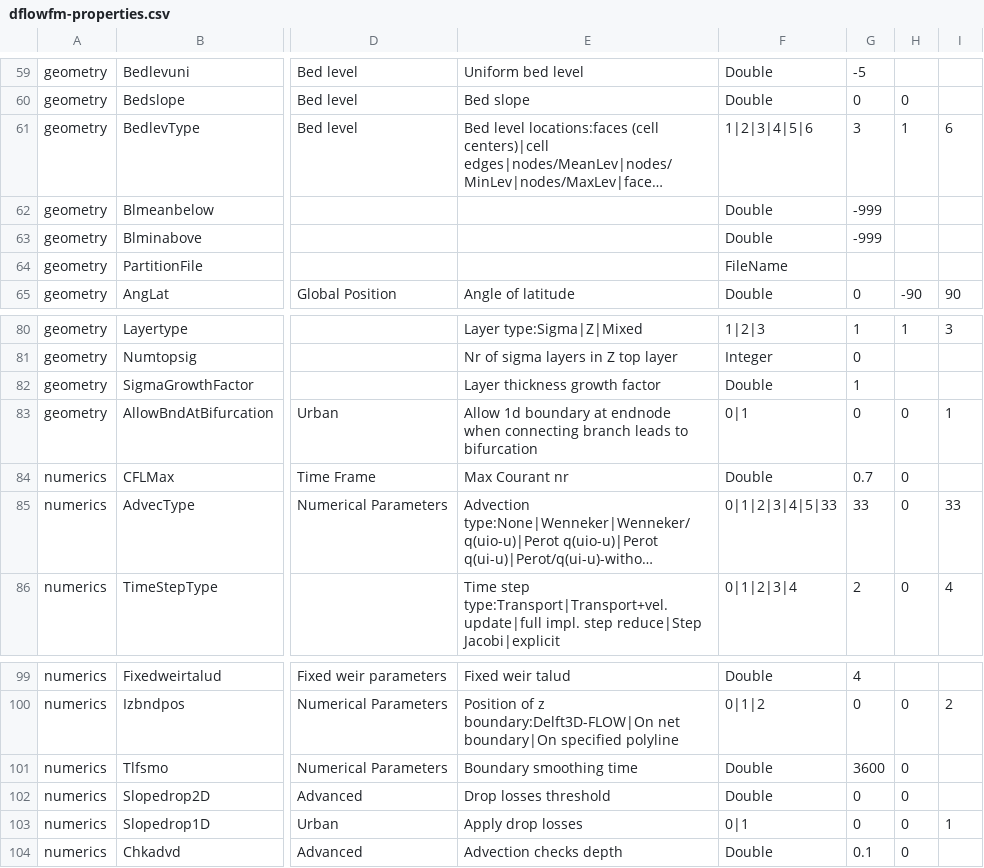
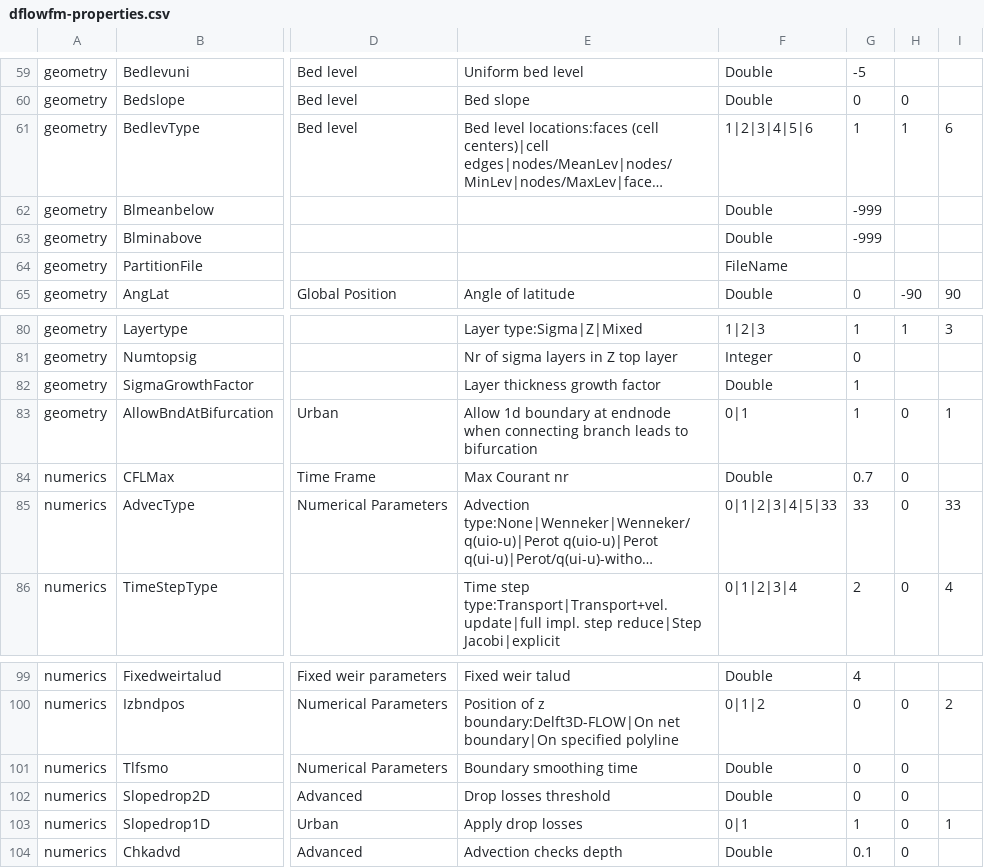
Before and after one commit to Deltares-research/DHYDROGUI, a CSV file: src/DeltaShell.Plugins.FMSuite.FlowFM/dflowfm-properties.csv, drawn as a sheet; only a part is shown, gaps mark what is left out; long unchanged cells end in …; the diff covers the shown part only; the diff names each change by its address in the sheet, - before the commit and + after, or states it on an @@ line.

```diff
--- a/src/DeltaShell.Plugins.FMSuite.FlowFM/dflowfm-properties.csv
+++ b/src/DeltaShell.Plugins.FMSuite.FlowFM/dflowfm-properties.csv
-G61: 3
+G61: 1
-G83: 0
+G83: 1
-G101: 3600
+G101: 0
-G103: 0
+G103: 1
```
Also changed, not shown: 15 edited cells elsewhere in this file.
